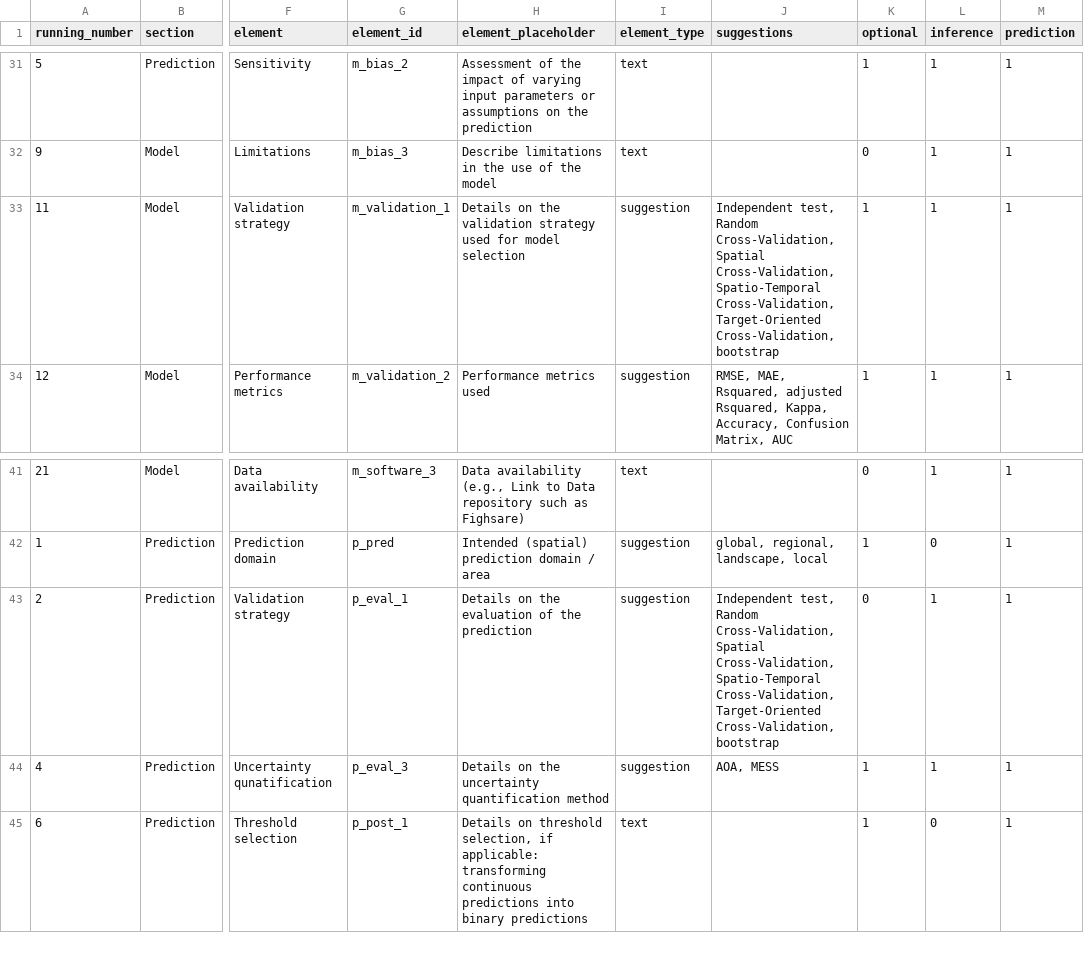
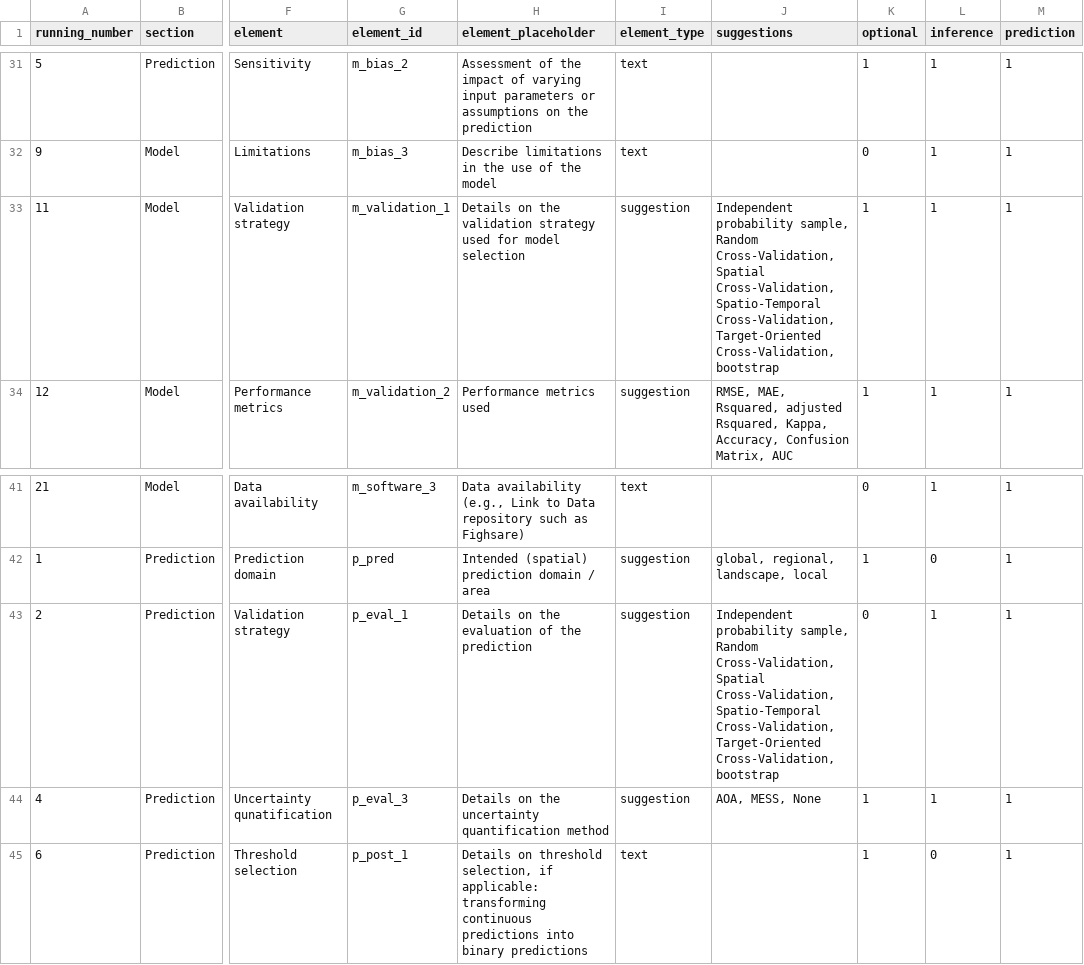
Before and after one commit to LOEK-RS/ODMAP-spatialML, a CSV file: www/odmap_dict.csv, drawn as a sheet; only a part is shown, gaps mark what is left out; the diff names each change by its address in the sheet, - before the commit and + after, or states it on an @@ line.

```diff
--- a/www/odmap_dict.csv
+++ b/www/odmap_dict.csv
-J33 (suggestions): Independent test, Random Cross-Validation,…
+J33 (suggestions): Independent probability sample, Random Cross-Validation,…
-J43 (suggestions): Independent test, Random Cross-Validation,…
+J43 (suggestions): Independent probability sample, Random Cross-Validation,…
-J44 (suggestions): AOA, MESS
+J44 (suggestions): AOA, MESS, None
```
Also changed, not shown: 1 other file.
